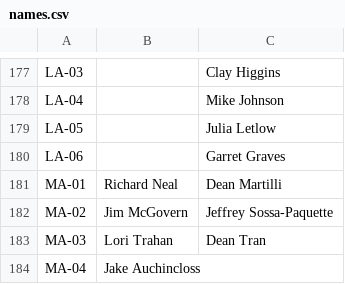
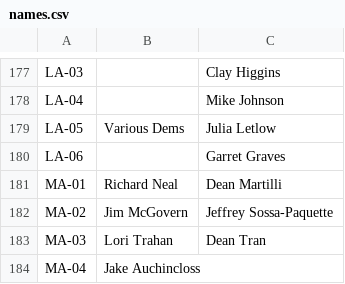
Before and after one commit to kkhanal18/2022_congressional_wins_above_replacement, a CSV file: names.csv, drawn as a sheet; only a part is shown, gaps mark what is left out.

Commit message:
updating name file

```diff
--- a/names.csv
+++ b/names.csv
@@ -178,3 +178,3 @@ LA-03,,Clay Higgins
 LA-04,,Mike Johnson
-LA-05,,Julia Letlow
+LA-05,Various Dems,Julia Letlow
 LA-06,,Garret Graves
```
Also changed, not shown: WAR Model 2022.csv.
